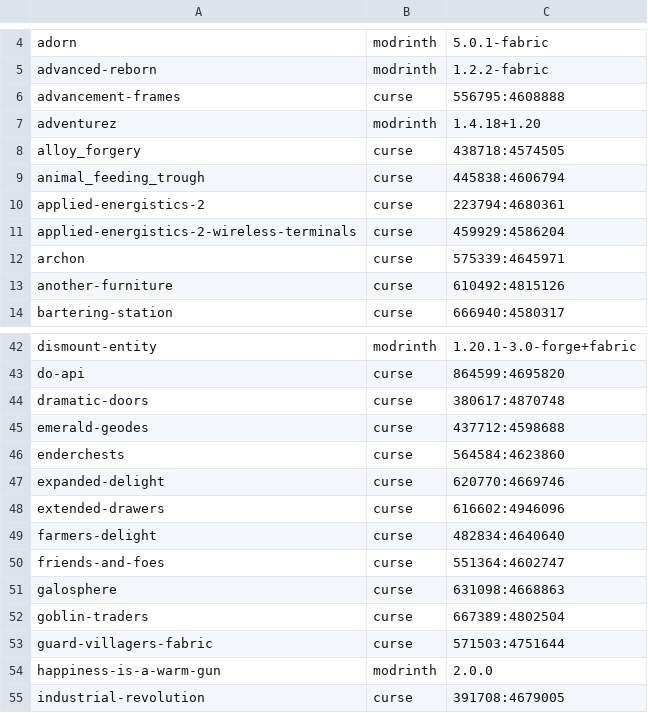
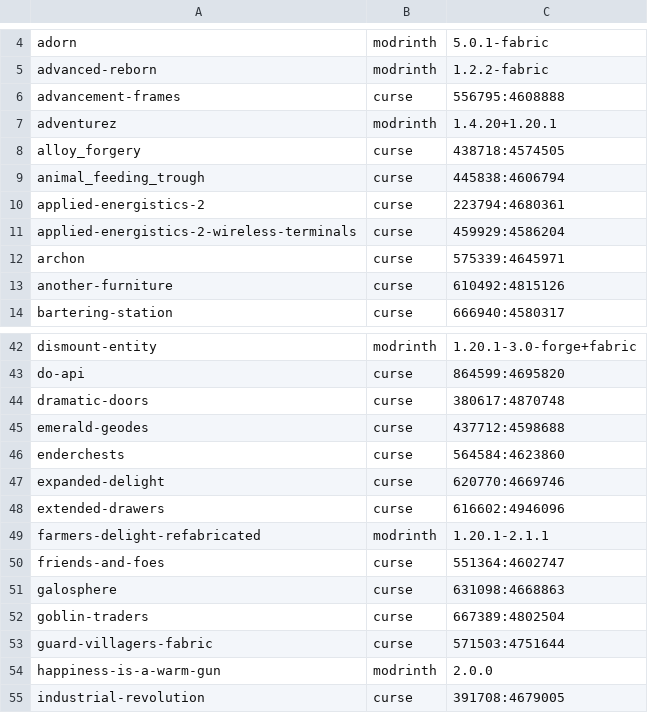
Before and after one commit to Crendgrim/DynamicCrosshairCompat, a CSV file: supported_mods.csv, drawn as a sheet; only a part is shown, gaps mark what is left out.

Commit message:
Update AdventureZ and Farmer's Delight compatibility

```diff
--- a/supported_mods.csv
+++ b/supported_mods.csv
@@ -6,3 +6,3 @@ advanced-reborn,modrinth,1.2.2-fabric
 advancement-frames,curse,556795:4608888
-adventurez,modrinth,1.4.18+1.20
+adventurez,modrinth,1.4.20+1.20.1
 alloy_forgery,curse,438718:4574505
@@ -48,3 +48,3 @@ expanded-delight,curse,620770:4669746
 extended-drawers,curse,616602:4946096
-farmers-delight,curse,482834:4640640
+farmers-delight-refabricated,modrinth,1.20.1-2.1.1
 friends-and-foes,curse,551364:4602747
```
Also changed, not shown: 8 other files.
